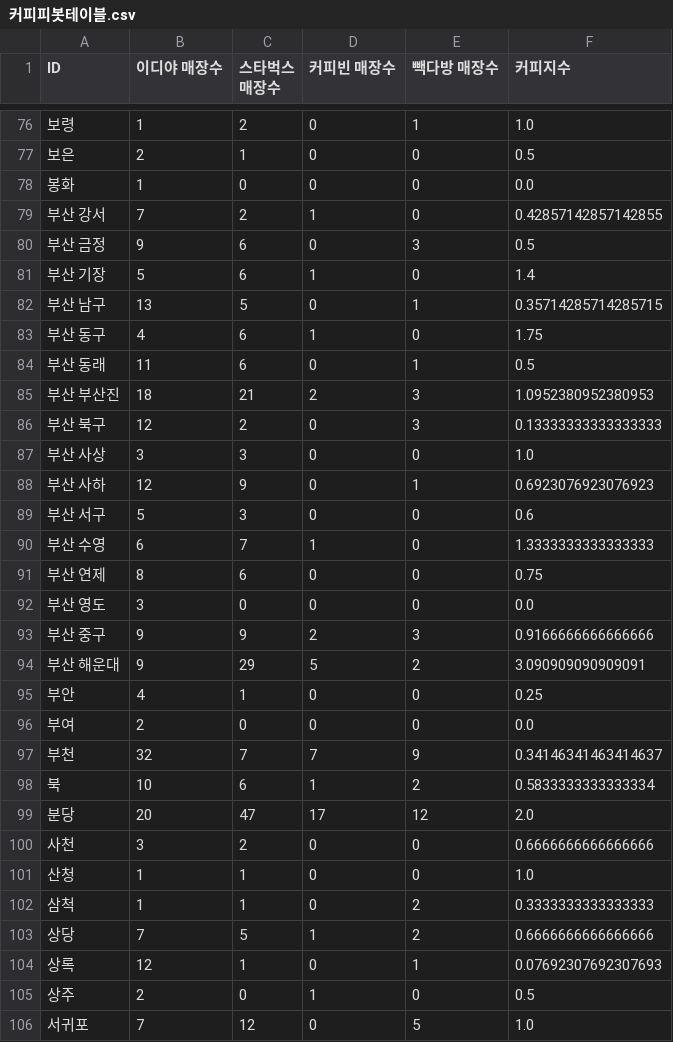
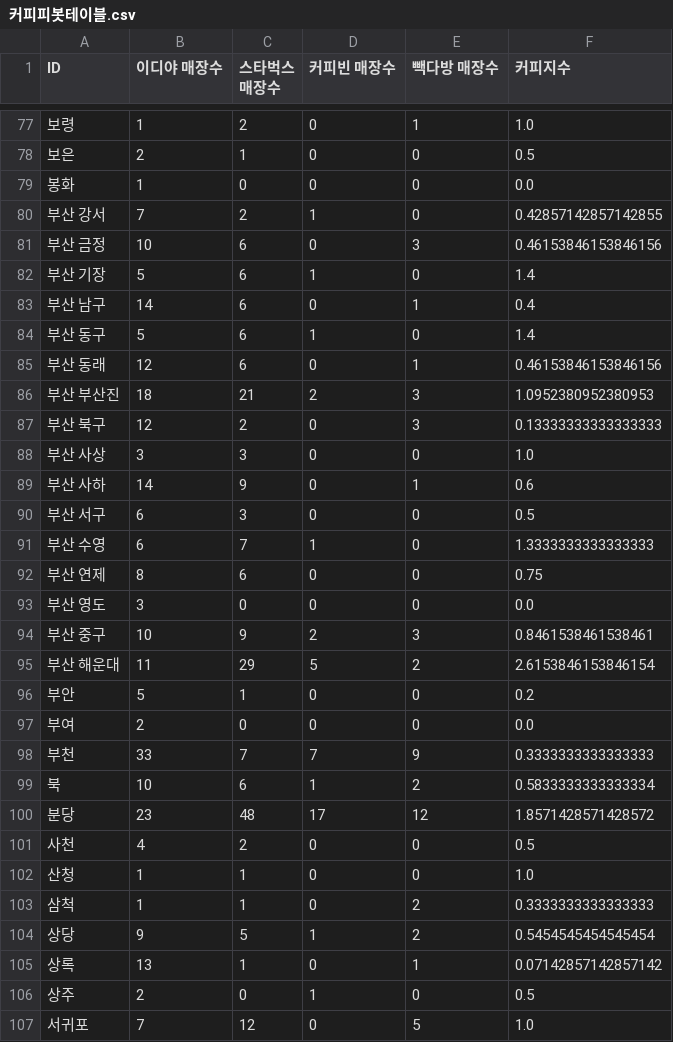
Before and after one commit to ckiekim/Data-Analysis-2020, a CSV file: 08.Cartogram/results/커피피봇테이블.csv, drawn as a sheet; only a part is shown, gaps mark what is left out; the diff covers the shown part only.

```diff
--- a/08.Cartogram/results/커피피봇테이블.csv
+++ b/08.Cartogram/results/커피피봇테이블.csv
@@ -79,7 +80,7 @@ ID,이디야 매장수,스타벅스 매장수,커피빈 매장수,빽다방 매
 부산 강서,7,2,1,0,0.42857142857142855
-부산 금정,9,6,0,3,0.5
+부산 금정,10,6,0,3,0.46153846153846156
 부산 기장,5,6,1,0,1.4
-부산 남구,13,5,0,1,0.35714285714285715
-부산 동구,4,6,1,0,1.75
-부산 동래,11,6,0,1,0.5
+부산 남구,14,6,0,1,0.4
+부산 동구,5,6,1,0,1.4
+부산 동래,12,6,0,1,0.46153846153846156
 부산 부산진,18,21,2,3,1.0952380952380953
@@ -87,4 +88,4 @@ ID,이디야 매장수,스타벅스 매장수,커피빈 매장수,빽다방 매
 부산 사상,3,3,0,0,1.0
-부산 사하,12,9,0,1,0.6923076923076923
-부산 서구,5,3,0,0,0.6
+부산 사하,14,9,0,1,0.6
+부산 서구,6,3,0,0,0.5
 부산 수영,6,7,1,0,1.3333333333333333
@@ -92,14 +93,14 @@ ID,이디야 매장수,스타벅스 매장수,커피빈 매장수,빽다방 매
 부산 영도,3,0,0,0,0.0
-부산 중구,9,9,2,3,0.9166666666666666
-부산 해운대,9,29,5,2,3.090909090909091
-부안,4,1,0,0,0.25
+부산 중구,10,9,2,3,0.8461538461538461
+부산 해운대,11,29,5,2,2.6153846153846154
+부안,5,1,0,0,0.2
 부여,2,0,0,0,0.0
-부천,32,7,7,9,0.34146341463414637
+부천,33,7,7,9,0.3333333333333333
 북,10,6,1,2,0.5833333333333334
-분당,20,47,17,12,2.0
-사천,3,2,0,0,0.6666666666666666
+분당,23,48,17,12,1.8571428571428572
+사천,4,2,0,0,0.5
 산청,1,1,0,0,1.0
 삼척,1,1,0,2,0.3333333333333333
-상당,7,5,1,2,0.6666666666666666
-상록,12,1,0,1,0.07692307692307693
+상당,9,5,1,2,0.5454545454545454
+상록,13,1,0,1,0.07142857142857142
 상주,2,0,1,0,0.5
```
Also changed, not shown: 1 added row and 134 edited cells elsewhere in this file, 08.Cartogram/results/빽다방.csv, 08.Cartogram/results/빽다방2.csv, 8 other files.
